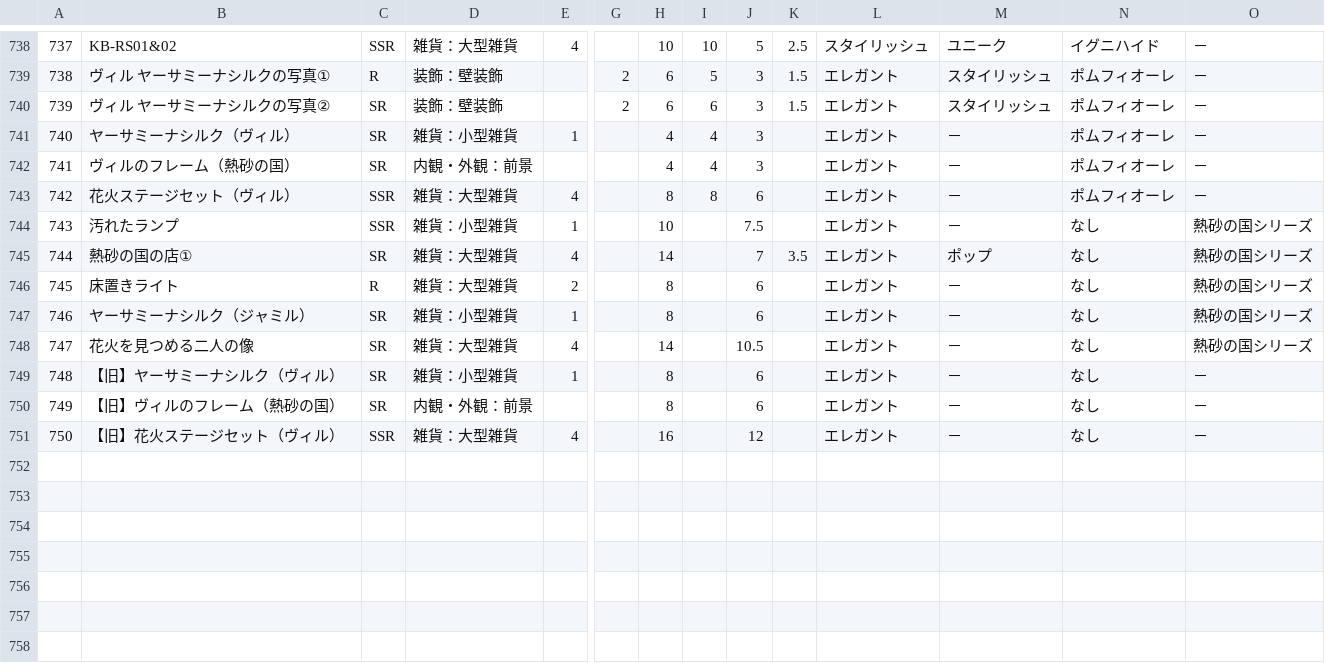
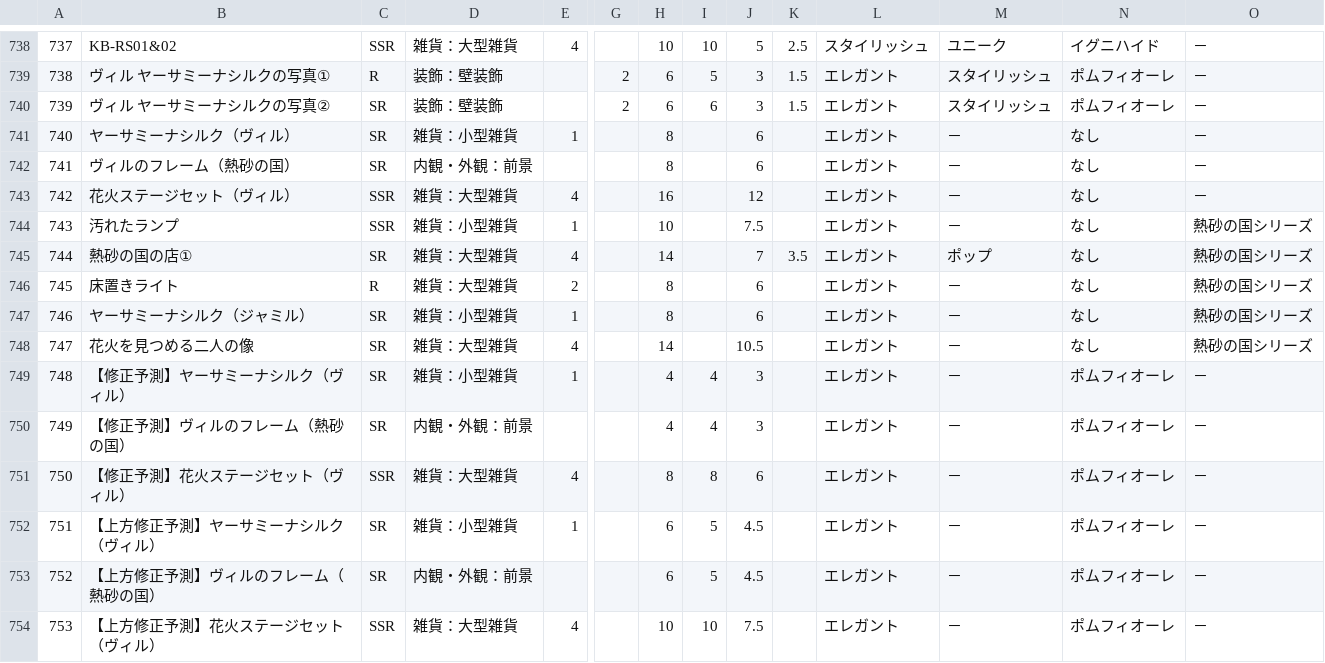
Before and after one commit to SZ7M8ci7/roomcalc, a CSV file: data.csv, drawn as a sheet; only a part is shown, gaps mark what is left out; rows hold the shown columns only; the diff names each change by its address in the sheet, - before the commit and + after, or states it on an @@ line.

```diff
--- a/data.csv
+++ b/data.csv
-H741:H742: 4
+H741:H742: 8
-I741:I742: 4
+I741:I742: (empty)
-J741:J742: 3
+J741:J742: 6
-N741:N743: ポムフィオーレ
+N741:N743: なし
-H743: 8
+H743: 16
-I743: 8
+I743: (empty)
-J743: 6
+J743: 12
-B749: 【旧】ヤーサミーナシルク（ヴィル）
+B749: 【修正予測】ヤーサミーナシルク（ヴィル）
-H749:H750: 8
+H749:H750: 4
-I749:I750: (empty)
+I749:I750: 4
-J749:J750: 6
+J749:J750: 3
-N749:N751: なし
+N749:N751: ポムフィオーレ
-B750: 【旧】ヴィルのフレーム（熱砂の国）
+B750: 【修正予測】ヴィルのフレーム（熱砂の国）
-B751: 【旧】花火ステージセット（ヴィル）
+B751: 【修正予測】花火ステージセット（ヴィル）
-H751: 16
+H751: 8
-I751: (empty)
+I751: 8
-J751: 12
+J751: 6
+row 752: 751 | 【上方修正予測】ヤーサミーナシルク（ヴィル） | SR | 雑貨：小型雑貨 | 1 |  | 6 | 5 | 4.5 |  | エレガント | － | ポムフィオーレ | －
+row 753: 752 | 【上方修正予測】ヴィルのフレーム（熱砂の国） | SR | 内観・外観：前景 |  |  | 6 | 5 | 4.5 |  | エレガント | － | ポムフィオーレ | －
+row 754: 753 | 【上方修正予測】花火ステージセット（ヴィル） | SSR | 雑貨：大型雑貨 | 4 |  | 10 | 10 | 7.5 |  | エレガント | － | ポムフィオーレ | －
```
